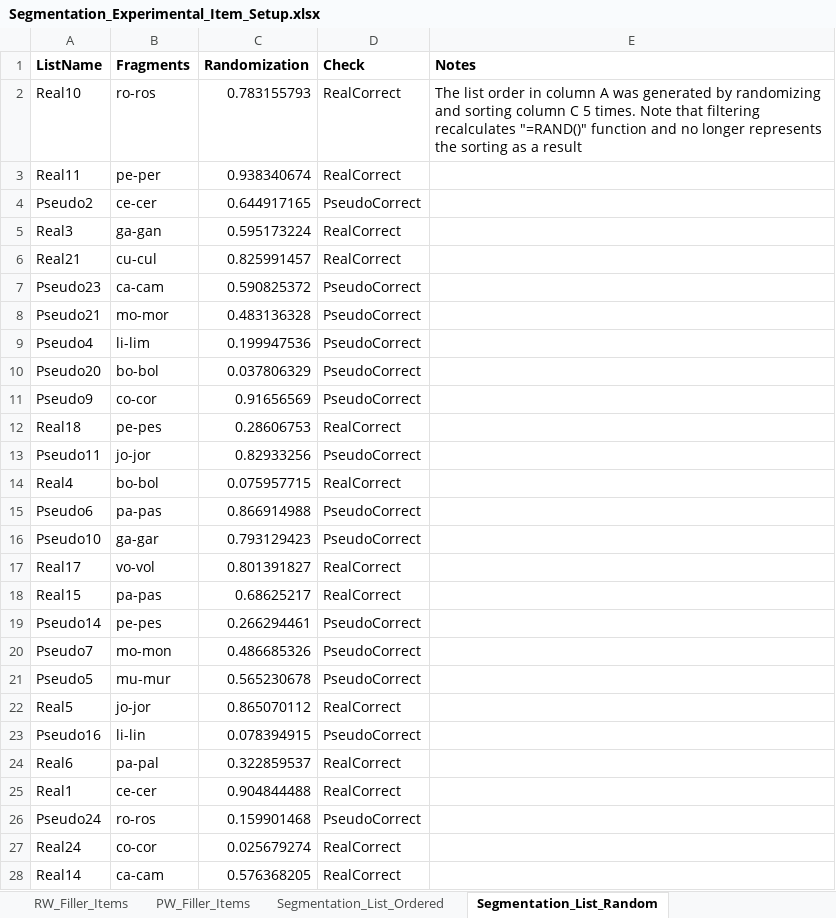
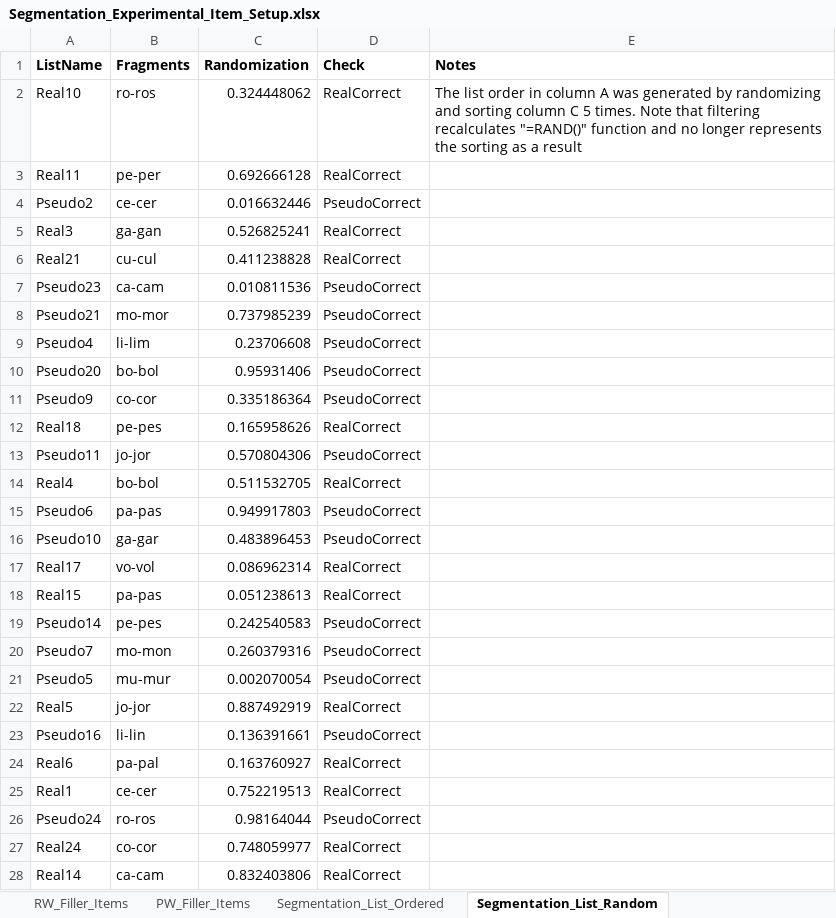
Before and after one commit to drakeasberry/Dissertation, an Excel workbook: Dissertation_Experiments/segmentation/Segmentation_Experimental_Item_Setup.xlsx, sheet Segmentation_List_Random, drawn as a sheet; only a part is shown; values as stored, in another font and other column widths than the file's, no borders; the diff covers the shown part only; the diff names each change by its address in the sheet, - before the commit and + after, or states it on an @@ line.

Commit message:
Started building jupyter notebook for analysis, following updates to experiment

```diff
--- a/Dissertation_Experiments/segmentation/Segmentation_Experimental_Item_Setup.xlsx (sheet Segmentation_List_Random)
+++ b/Dissertation_Experiments/segmentation/Segmentation_Experimental_Item_Setup.xlsx (sheet Segmentation_List_Random)
-C2 (Randomization): 0.783155793
+C2 (Randomization): 0.324448062
-C3 (Randomization): 0.938340674
+C3 (Randomization): 0.692666128
-C4 (Randomization): 0.644917165
+C4 (Randomization): 0.016632446
-C5 (Randomization): 0.595173224
+C5 (Randomization): 0.526825241
-C6 (Randomization): 0.825991457
+C6 (Randomization): 0.411238828
-C7 (Randomization): 0.590825372
+C7 (Randomization): 0.010811536
-C8 (Randomization): 0.483136328
+C8 (Randomization): 0.737985239
-C9 (Randomization): 0.199947536
+C9 (Randomization): 0.23706608
-C10 (Randomization): 0.037806329
+C10 (Randomization): 0.95931406
-C11 (Randomization): 0.91656569
+C11 (Randomization): 0.335186364
-C12 (Randomization): 0.28606753
+C12 (Randomization): 0.165958626
-C13 (Randomization): 0.82933256
+C13 (Randomization): 0.570804306
-C14 (Randomization): 0.075957715
+C14 (Randomization): 0.511532705
-C15 (Randomization): 0.866914988
+C15 (Randomization): 0.949917803
-C16 (Randomization): 0.793129423
+C16 (Randomization): 0.483896453
-C17 (Randomization): 0.801391827
+C17 (Randomization): 0.086962314
-C18 (Randomization): 0.68625217
+C18 (Randomization): 0.051238613
-C19 (Randomization): 0.266294461
+C19 (Randomization): 0.242540583
-C20 (Randomization): 0.486685326
+C20 (Randomization): 0.260379316
-C21 (Randomization): 0.565230678
+C21 (Randomization): 0.002070054
-C22 (Randomization): 0.865070112
+C22 (Randomization): 0.887492919
-C23 (Randomization): 0.078394915
+C23 (Randomization): 0.136391661
-C24 (Randomization): 0.322859537
+C24 (Randomization): 0.163760927
-C25 (Randomization): 0.904844488
+C25 (Randomization): 0.752219513
-C26 (Randomization): 0.159901468
+C26 (Randomization): 0.98164044
-C27 (Randomization): 0.025679274
+C27 (Randomization): 0.748059977
-C28 (Randomization): 0.576368205
+C28 (Randomization): 0.832403806
```
Also changed, not shown: 21 edited cells elsewhere in this sheet, other sheet tabs, 3 other files.
